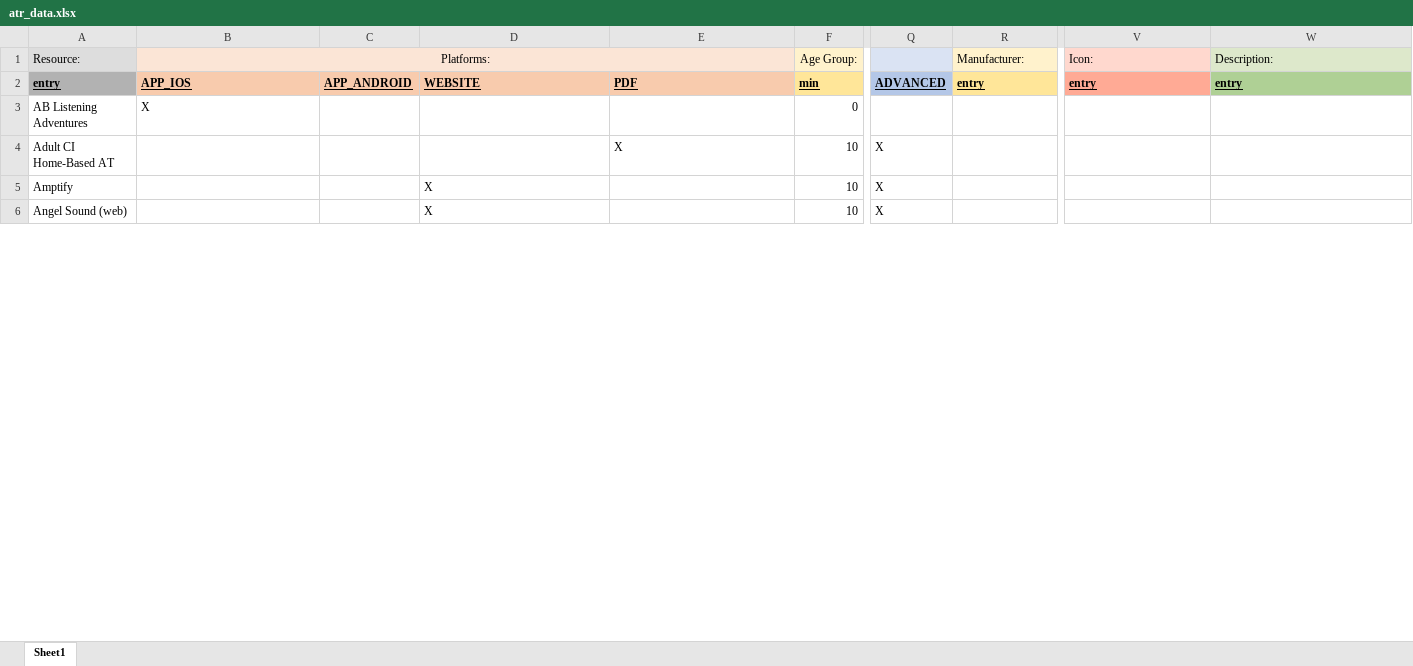
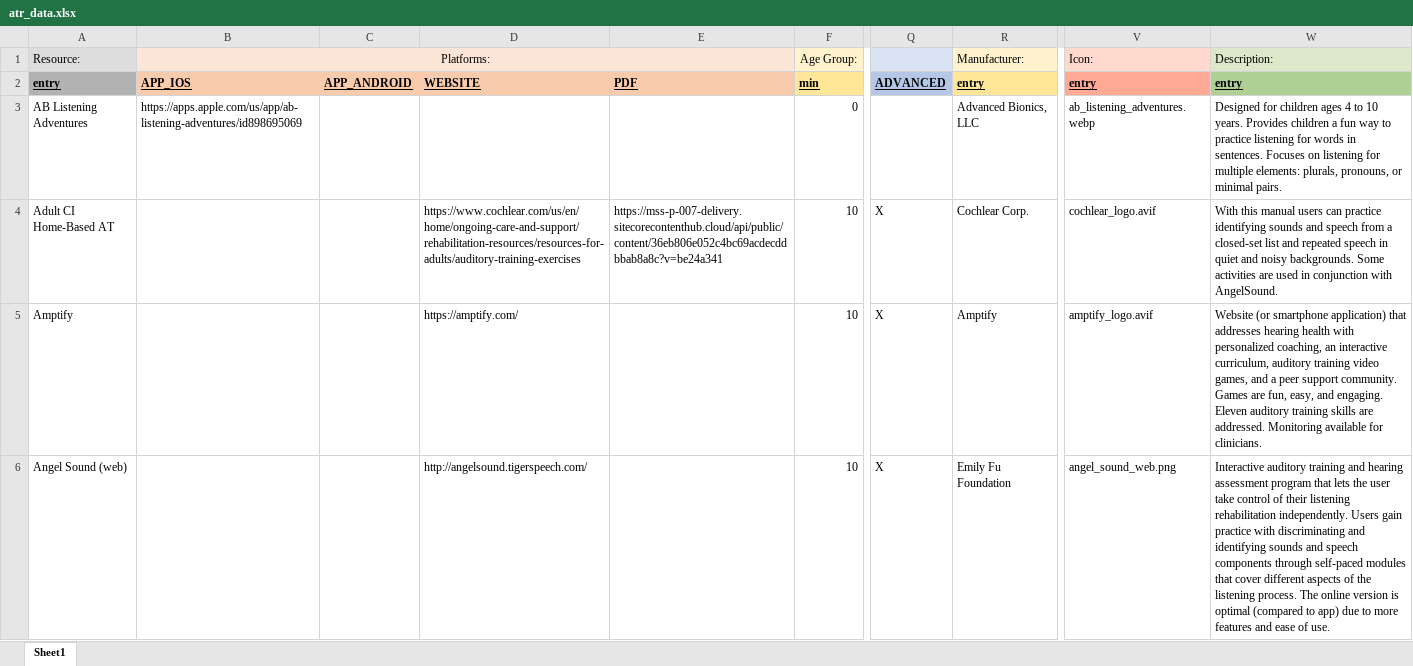
Before and after one commit to brandonegg/uiowaATR, an Excel workbook: data/atr_data.xlsx, sheet Sheet1, drawn as a sheet; only a part is shown, gaps mark what is left out; values as stored, in another font and other column widths than the file's, no borders; the diff covers the shown part only; the diff names each change by its address in the sheet, - before the commit and + after, or states it on an @@ line.

Commit message:
add photos to resources

```diff
--- a/data/atr_data.xlsx (sheet Sheet1)
+++ b/data/atr_data.xlsx (sheet Sheet1)
-B3 (Platforms:): X
+B3 (Platforms:): https://apps.apple.com/us/app/ab-listening-adventures/id898695069
-R3 (Manufacturer:): (empty)
+R3 (Manufacturer:): Advanced Bionics, LLC
-V3 (Icon:): (empty)
+V3 (Icon:): ab_listening_adventures.webp
-W3 (Description:): (empty)
+W3 (Description:): Designed for children ages 4 to 10 years. Provides children a fun way to practice listening for words in sentences. Focuses on listening for multiple elements: plurals, pronouns, or minimal pairs.
-D4: (empty)
+D4: https://www.cochlear.com/us/en/home/ongoing-care-and-support/rehabilitation-resources/resources-for-adults/auditory-training-exercises
-E4: X
+E4: https://mss-p-007-delivery.sitecorecontenthub.cloud/api/public/content/36eb806e052c4bc69acdecddbbab8a8c?v=be24a341
-R4 (Manufacturer:): (empty)
+R4 (Manufacturer:): Cochlear Corp.
-V4 (Icon:): (empty)
+V4 (Icon:): cochlear_logo.avif
-W4 (Description:): (empty)
+W4 (Description:): With this manual users can practice identifying sounds and speech from a closed-set list and repeated speech in quiet and noisy backgrounds. Some activities are used in conjunction with AngelSound.
-D5: X
+D5: https://amptify.com/
-R5 (Manufacturer:): (empty)
+R5 (Manufacturer:): Amptify
-V5 (Icon:): (empty)
+V5 (Icon:): amptify_logo.avif
-W5 (Description:): (empty)
+W5 (Description:): Website (or smartphone application) that addresses hearing health with personalized coaching, an interactive curriculum, auditory training video games, and a peer support community. Games are fun, easy, and engaging. Eleven auditory training skills are addressed. Monitoring available for clinicians.
-D6: X
+D6: http://angelsound.tigerspeech.com/
-R6 (Manufacturer:): (empty)
+R6 (Manufacturer:): Emily Fu Foundation
-V6 (Icon:): (empty)
+V6 (Icon:): angel_sound_web.png
-W6 (Description:): (empty)
+W6 (Description:): Interactive auditory training and hearing assessment program that lets the user take control of their listening rehabilitation independently. Users gain practice with discriminating and identifying sounds and speech components through self-paced modules that cover different aspects of the listening process. The online version is optimal (compared to app) due to more features and ease of use.
```
Also changed, not shown: 132 edited cells and cell formats elsewhere in this sheet.
